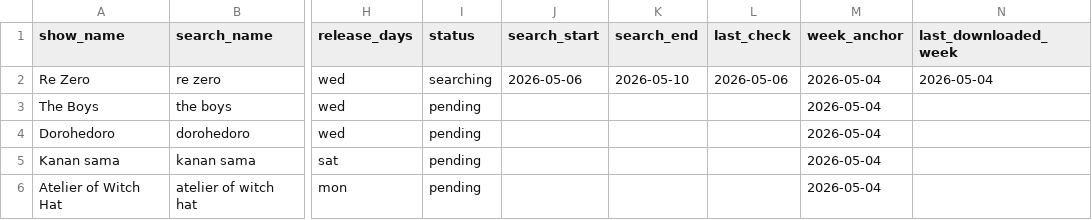
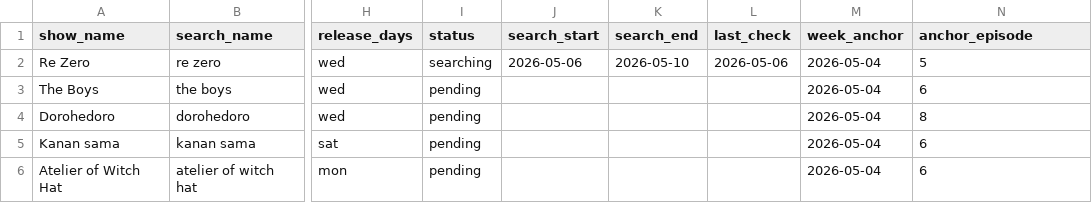
Before and after one commit to fernhw/yt-jellyfin, a CSV file: showSchedule.csv, drawn as a sheet; only a part is shown, gaps mark what is left out; the diff names each change by its address in the sheet, - before the commit and + after, or states it on an @@ line.

```diff
--- a/showSchedule.csv
+++ b/showSchedule.csv
-N1: last_downloaded_week
+N1: anchor_episode
-N2 (anchor_episode): 2026-05-04
+N2 (anchor_episode): 5
-N3 (anchor_episode): (empty)
+N3 (anchor_episode): 6
-N4 (anchor_episode): (empty)
+N4 (anchor_episode): 8
-N5:N6 (anchor_episode): (empty)
+N5:N6 (anchor_episode): 6
```
Also changed, not shown: 7 other files.
